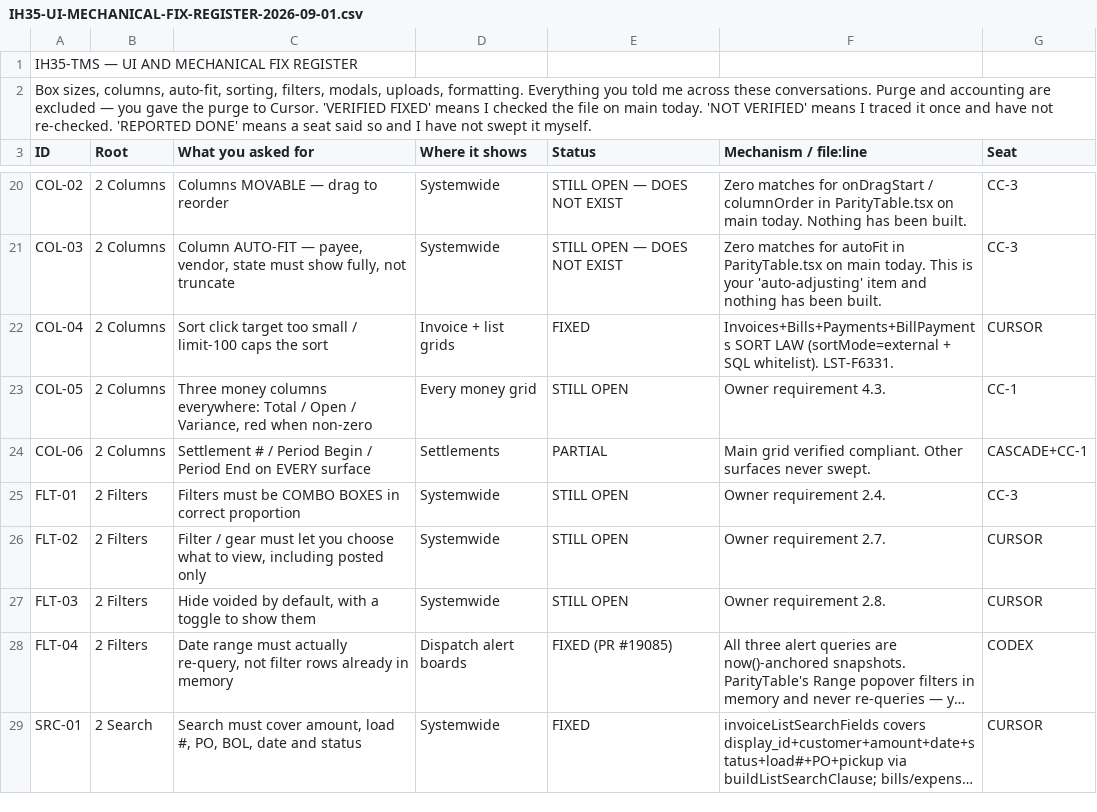
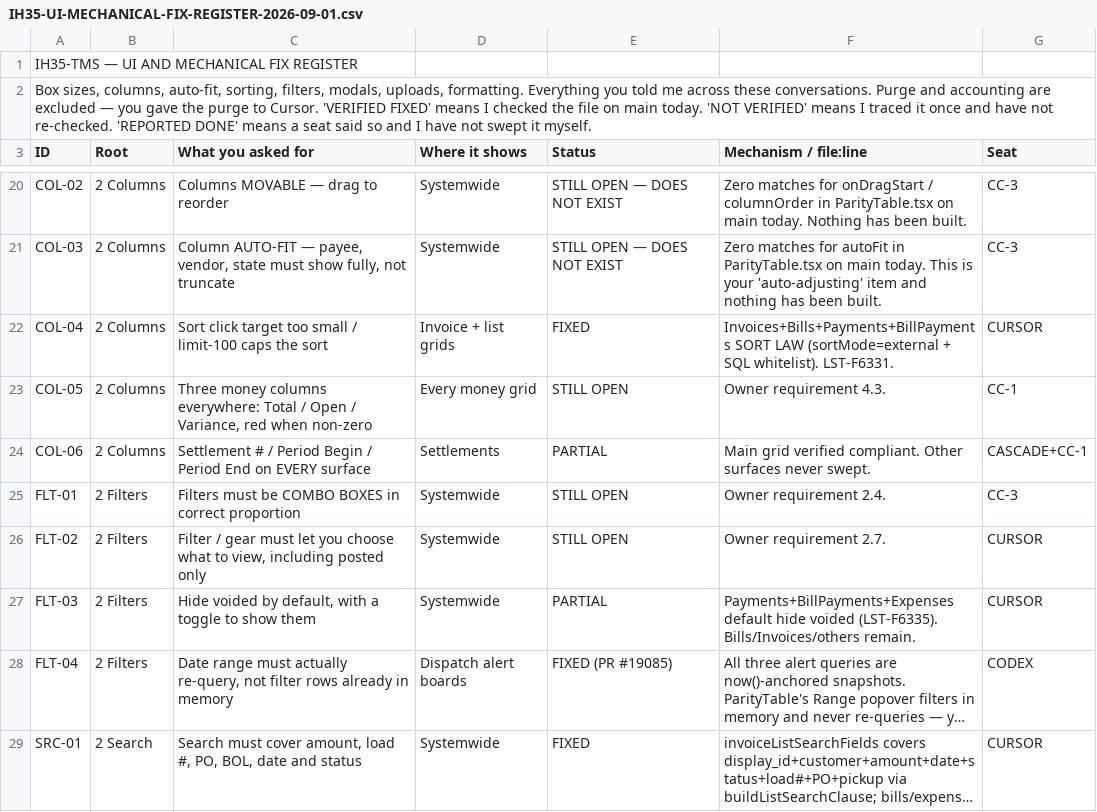
Before and after one commit to tioperfumes07/IH35-TMS, a CSV file: docs/register/IH35-UI-MECHANICAL-FIX-REGISTER-2026-09-01.csv, drawn as a sheet; only a part is shown, gaps mark what is left out; long unchanged cells end in …; the diff names each change by its address in the sheet, - before the commit and + after, or states it on an @@ line.

```diff
--- a/docs/register/IH35-UI-MECHANICAL-FIX-REGISTER-2026-09-01.csv
+++ b/docs/register/IH35-UI-MECHANICAL-FIX-REGISTER-2026-09-01.csv
-E27 (Status): STILL OPEN
+E27 (Status): PARTIAL
-F27 (Mechanism / file:line): Owner requirement 2.8.
+F27 (Mechanism / file:line): Payments+BillPayments+Expenses default hide voided (LST-F6335). Bills/Invoices/others remain.
```
Also changed, not shown: 5 other files.
